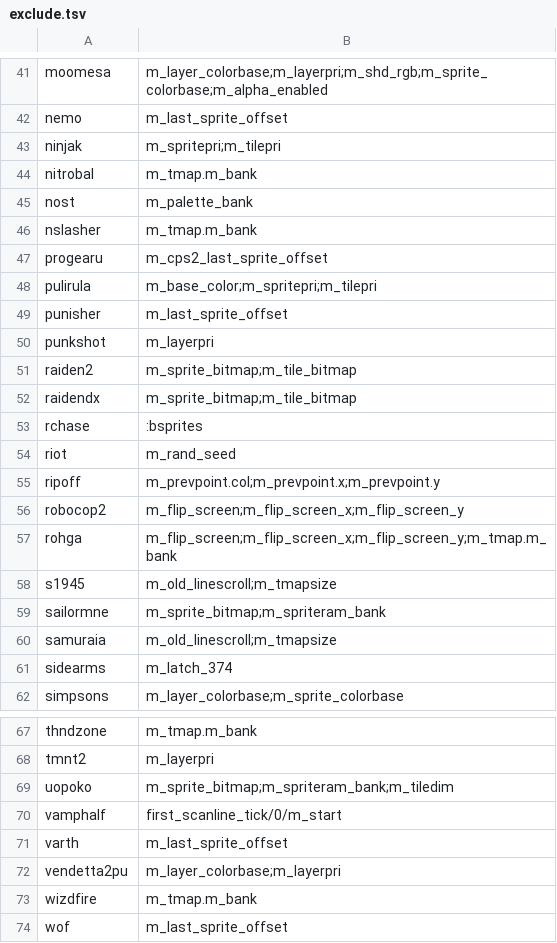
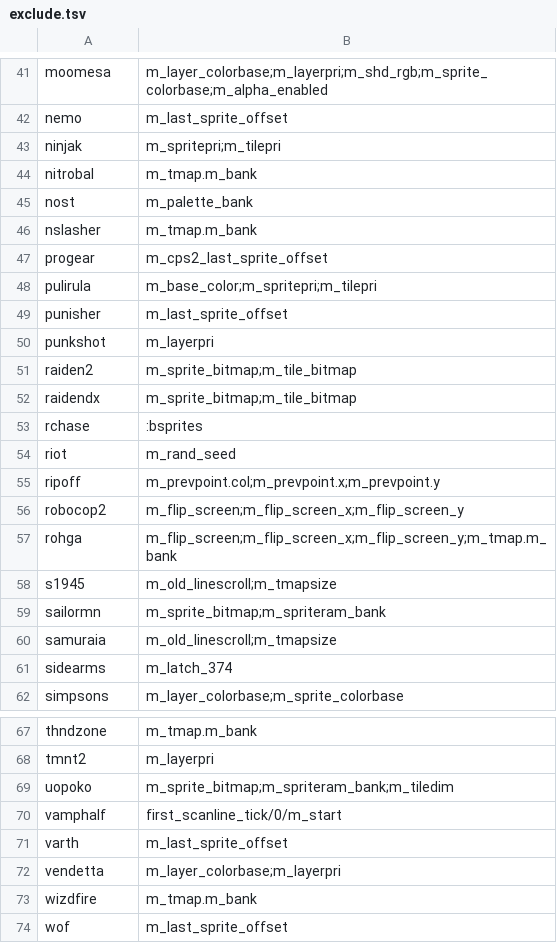
Before and after one commit to mcerina/mame, a TSV file: netplay/exclude.tsv, drawn as a sheet; only a part is shown, gaps mark what is left out.

Commit message:
netplay: Build the airbustr driver, and name exclusions after the parent sets.

```diff
--- a/netplay/exclude.tsv
+++ b/netplay/exclude.tsv
@@ -46,3 +46,3 @@ nost	m_palette_bank
 nslasher	m_tmap.m_bank
-progearu	m_cps2_last_sprite_offset
+progear	m_cps2_last_sprite_offset
 pulirula	m_base_color;m_spritepri;m_tilepri
@@ -58,3 +58,3 @@ rohga	m_flip_screen;m_flip_screen_x;m_flip_screen_y;m_tmap.m_bank
 s1945	m_old_linescroll;m_tmapsize
-sailormne	m_sprite_bitmap;m_spriteram_bank
+sailormn	m_sprite_bitmap;m_spriteram_bank
 samuraia	m_old_linescroll;m_tmapsize
@@ -71,3 +71,3 @@ vamphalf	first_scanline_tick/0/m_start
 varth	m_last_sprite_offset
-vendetta2pu	m_layer_colorbase;m_layerpri
+vendetta	m_layer_colorbase;m_layerpri
 wizdfire	m_tmap.m_bank
```
Also changed, not shown: 1 other file.
